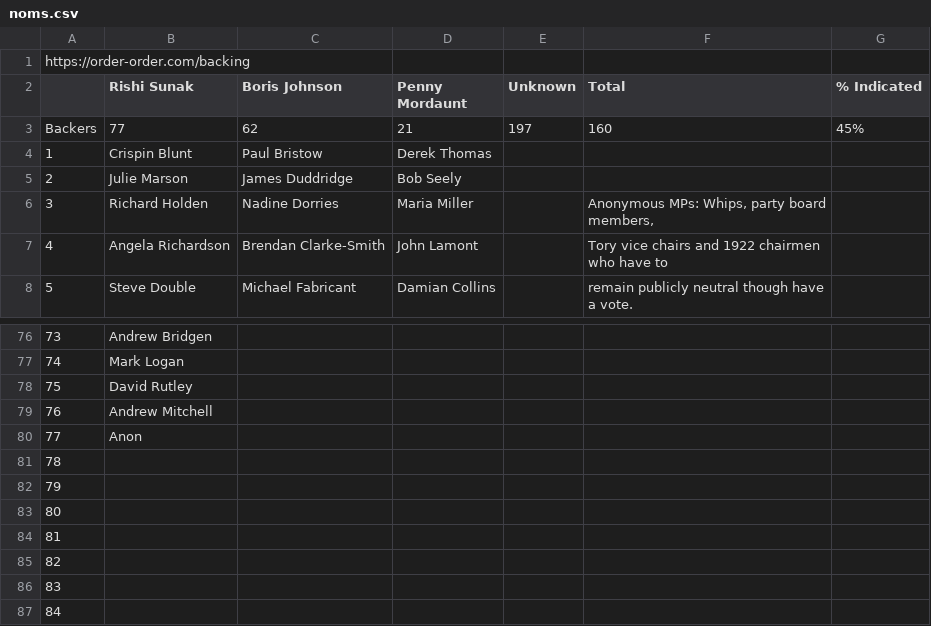
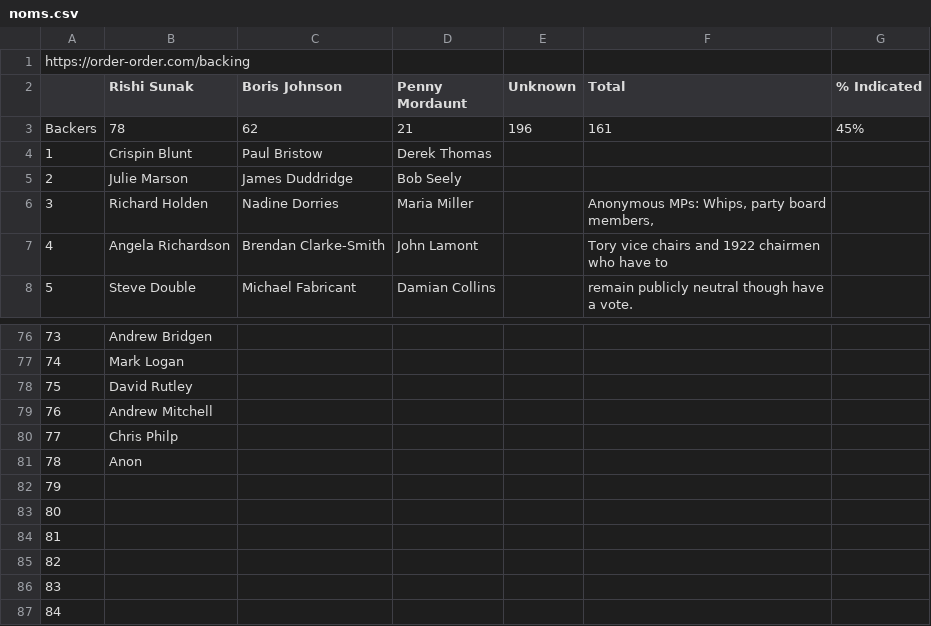
Before and after one commit to tomviner/scrape-tory-nominations, a CSV file: noms.csv, drawn as a sheet; only a part is shown, gaps mark what is left out.

```diff
--- a/noms.csv
+++ b/noms.csv
@@ -2,3 +2,3 @@ https://order-order.com/backing,,,,,,
 ,Rishi Sunak,Boris Johnson,Penny Mordaunt,Unknown,Total,% Indicated
-Backers,77,62,21,197,160,45%
+Backers,78,62,21,196,161,45%
 1,Crispin Blunt,Paul Bristow,Derek Thomas,,,
@@ -79,4 +79,4 @@ Backers,77,62,21,197,160,45%
 76,Andrew Mitchell,,,,,
-77,Anon,,,,,
-78,,,,,,
+77,Chris Philp,,,,,
+78,Anon,,,,,
 79,,,,,,
```
Also changed, not shown: smarkets-endorsements.csv, smarkets-leaderboard.csv.
